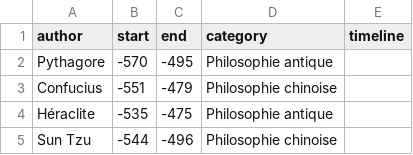
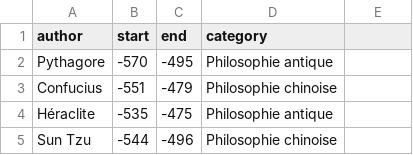
Before and after one commit to eyssette/frise-philo, a CSV file: data/philosophers-1.csv, drawn as a sheet; only a part is shown; the diff names each change by its address in the sheet, - before the commit and + after, or states it on an @@ line.

```diff
--- a/data/philosophers-1.csv
+++ b/data/philosophers-1.csv
-E1: timeline
+E1: (empty)
```
Also changed, not shown: data/philosophers-2.csv.
